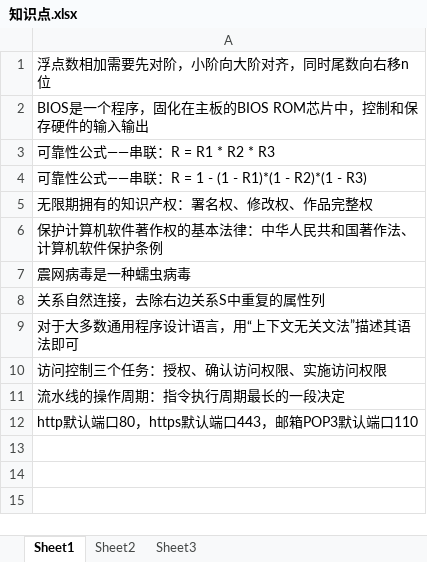
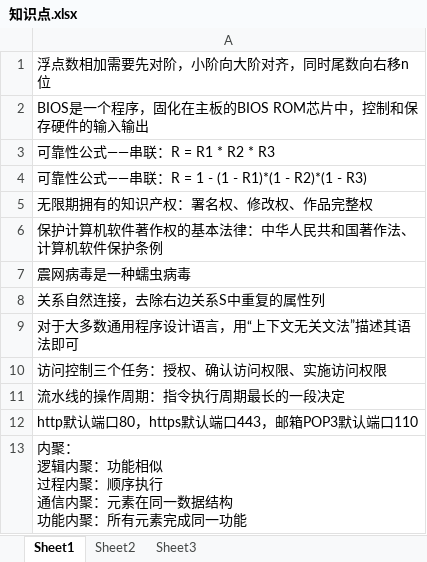
Before and after one commit to LeonEDs/MyRepository, an Excel workbook: maven-demo/xmind/知识点.xlsx, sheet Sheet1, drawn as a sheet; values as stored, in another font and other column widths than the file's, no borders; ↵ is a line break in a cell; the diff names each change by its address in the sheet, - before the commit and + after, or states it on an @@ line.

Commit message:
xmind

```diff
--- a/maven-demo/xmind/知识点.xlsx (sheet Sheet1)
+++ b/maven-demo/xmind/知识点.xlsx (sheet Sheet1)
+row 13: 内聚： ↵ 逻辑内聚：功能相似 ↵ 过程内聚：顺序执行 ↵ 通信内聚：元素在同一数据结构 ↵ 功能内聚：所有元素完成同一功能
```
Also changed, not shown: 1 other file.
